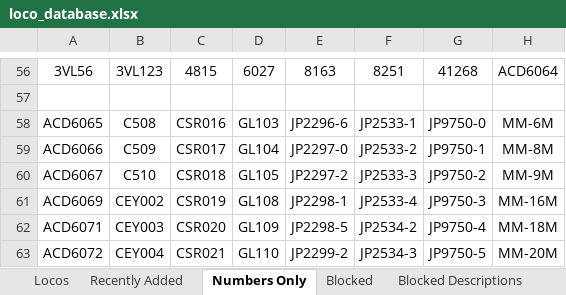
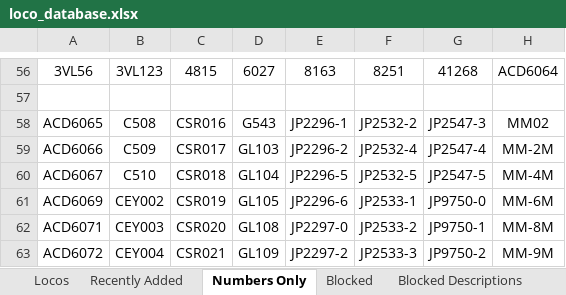
Before and after one commit to grahame21/railops-backend, an Excel workbook: static/downloads/loco_database.xlsx, sheet Numbers Only, drawn as a sheet; only a part is shown, gaps mark what is left out; values as stored, in another font and other column widths than the file's, no borders; the diff covers the shown part only; the diff names each change by its address in the sheet, - before the commit and + after, or states it on an @@ line.

```diff
--- a/static/downloads/loco_database.xlsx (sheet Numbers Only)
+++ b/static/downloads/loco_database.xlsx (sheet Numbers Only)
-D58: GL103
+D58: G543
-E58: JP2296-6
+E58: JP2296-1
-F58: JP2533-1
+F58: JP2532-2
-G58: JP9750-0
+G58: JP2547-3
-H58: MM-6M
+H58: MM02
-D59: GL104
+D59: GL103
-E59: JP2297-0
+E59: JP2296-2
-F59: JP2533-2
+F59: JP2532-4
-G59: JP9750-1
+G59: JP2547-4
-H59: MM-8M
+H59: MM-2M
-D60: GL105
+D60: GL104
-E60: JP2297-2
+E60: JP2296-5
-F60: JP2533-3
+F60: JP2532-5
-G60: JP9750-2
+G60: JP2547-5
-H60: MM-9M
+H60: MM-4M
-D61: GL108
+D61: GL105
-E61: JP2298-1
+E61: JP2296-6
-F61: JP2533-4
+F61: JP2533-1
-G61: JP9750-3
+G61: JP9750-0
-H61: MM-16M
+H61: MM-6M
-D62: GL109
+D62: GL108
-E62: JP2298-5
+E62: JP2297-0
-F62: JP2534-2
+F62: JP2533-2
-G62: JP9750-4
+G62: JP9750-1
-H62: MM-18M
+H62: MM-8M
-D63: GL110
+D63: GL109
-E63: JP2299-2
+E63: JP2297-2
-F63: JP2534-3
+F63: JP2533-3
-G63: JP9750-5
+G63: JP9750-2
-H63: MM-20M
+H63: MM-9M
```
Also changed, not shown: 9 added rows, 9 removed rows and 274 edited cells elsewhere in this sheet, sheet Locos, sheet Recently Added, static/downloads/loco_numbers_only.xlsx, 9 other files.
